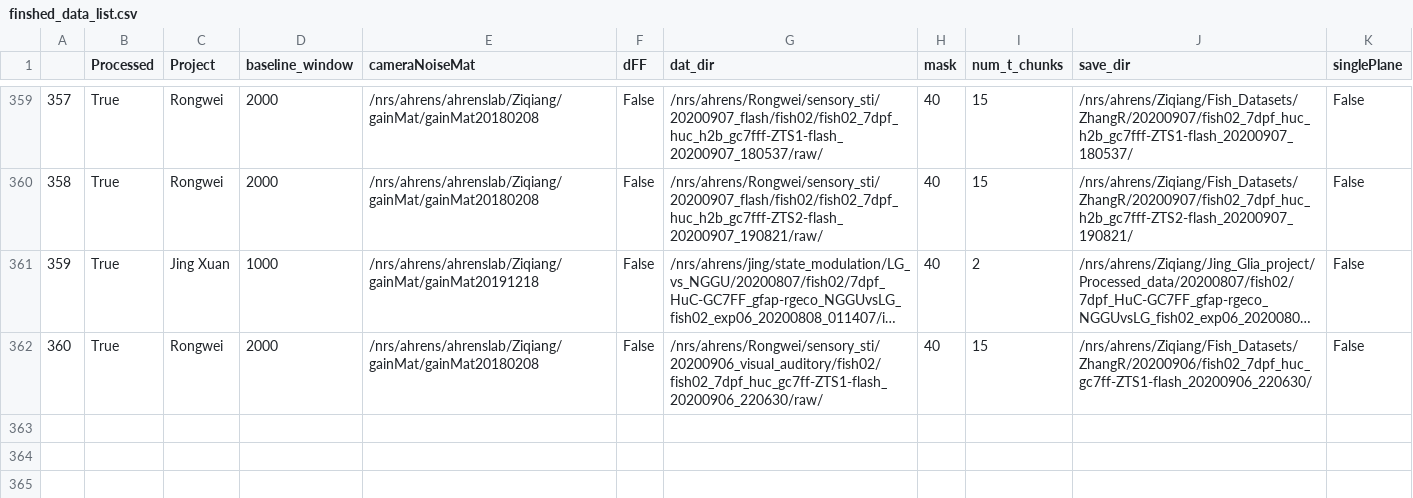
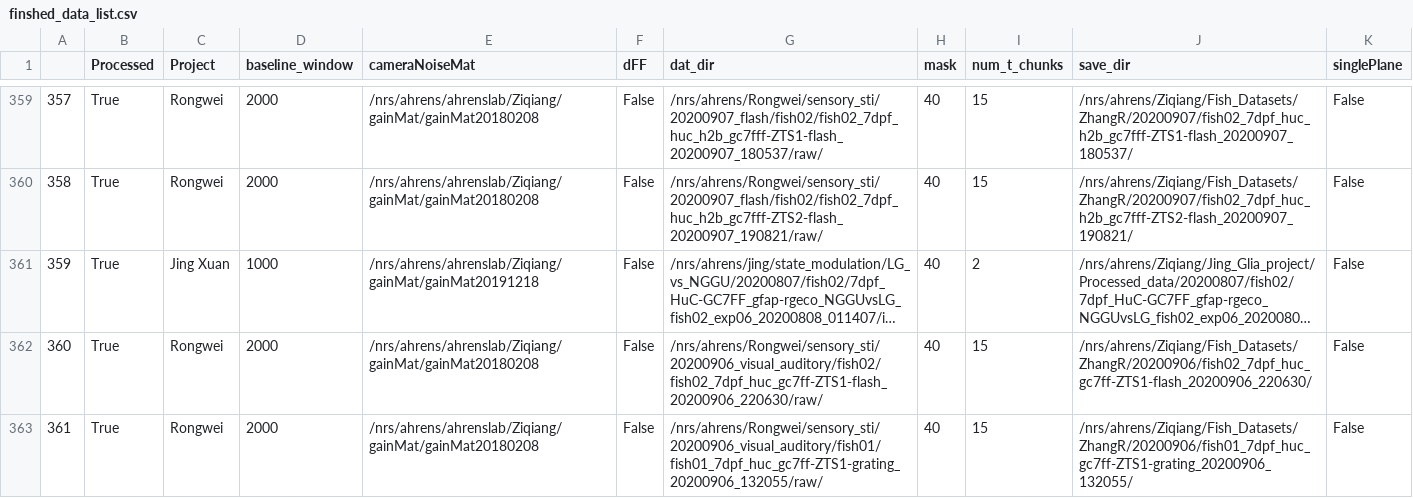
Before and after one commit to zqwei/Ahrenslab_data_processing, a CSV file: finshed_data_list.csv, drawn as a sheet; only a part is shown, gaps mark what is left out; long unchanged cells end in …; the diff names each change by its address in the sheet, - before the commit and + after, or states it on an @@ line.

```diff
--- a/finshed_data_list.csv
+++ b/finshed_data_list.csv
+row 363: 361 | True | Rongwei | 2000 | /nrs/ahrens/ahrenslab/Ziqiang/gainMat/gainMat20180208 | False | /nrs/ahrens/Rongwei/sensory_sti/20200906_visual_auditory/fish01/fish01_7dpf_huc_gc7ff-ZTS1-grating_20200906_132055/raw/ | 40 | 15 | /nrs/ahrens/Ziqiang/Fish_Datasets/ZhangR/20200906/fish01_7dpf_huc_gc7ff-ZTS1-grating_20200906_132055/ | False
```
Also changed, not shown: data_list.csv.
